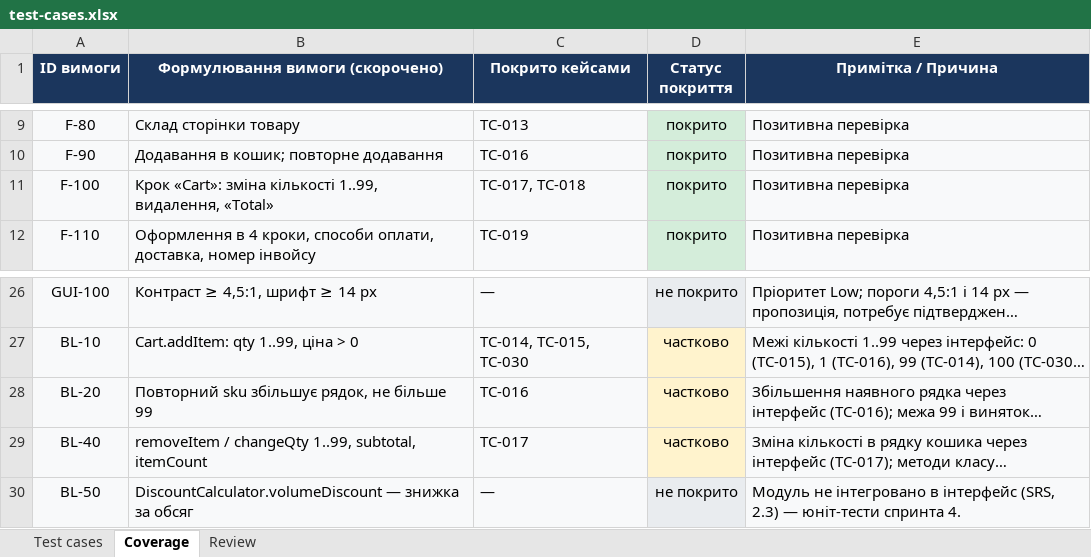
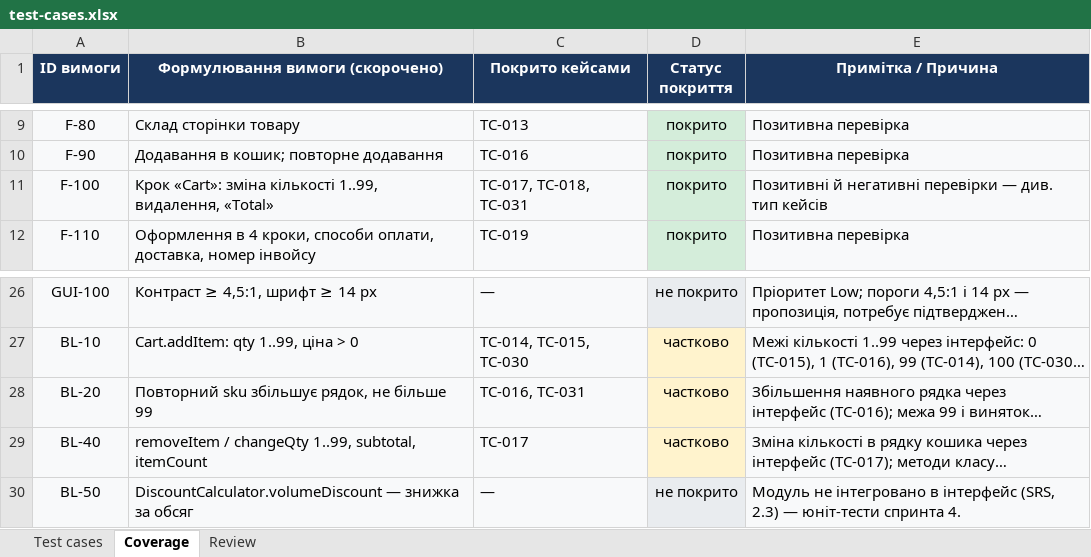
Before and after one commit to ybelinska0/TZYAPZ_TeamB, an Excel workbook: docs/sprint3/test-cases.xlsx, sheet Coverage, drawn as a sheet; only a part is shown, gaps mark what is left out; long unchanged cells end in …; values as stored, in another font and other column widths than the file's, no borders; the diff names each change by its address in the sheet, - before the commit and + after, or states it on an @@ line.

```diff
--- a/docs/sprint3/test-cases.xlsx (sheet Coverage)
+++ b/docs/sprint3/test-cases.xlsx (sheet Coverage)
-C11 (Покрито кейсами): TC-017, TC-018
+C11 (Покрито кейсами): TC-017, TC-018, TC-031
-E11 (Примітка / Причина): Позитивна перевірка
+E11 (Примітка / Причина): Позитивні й негативні перевірки — див. тип кейсів
-C28 (Покрито кейсами): TC-016
+C28 (Покрито кейсами): TC-016, TC-031
```
Also changed, not shown: sheet Review, sheet Test cases.
